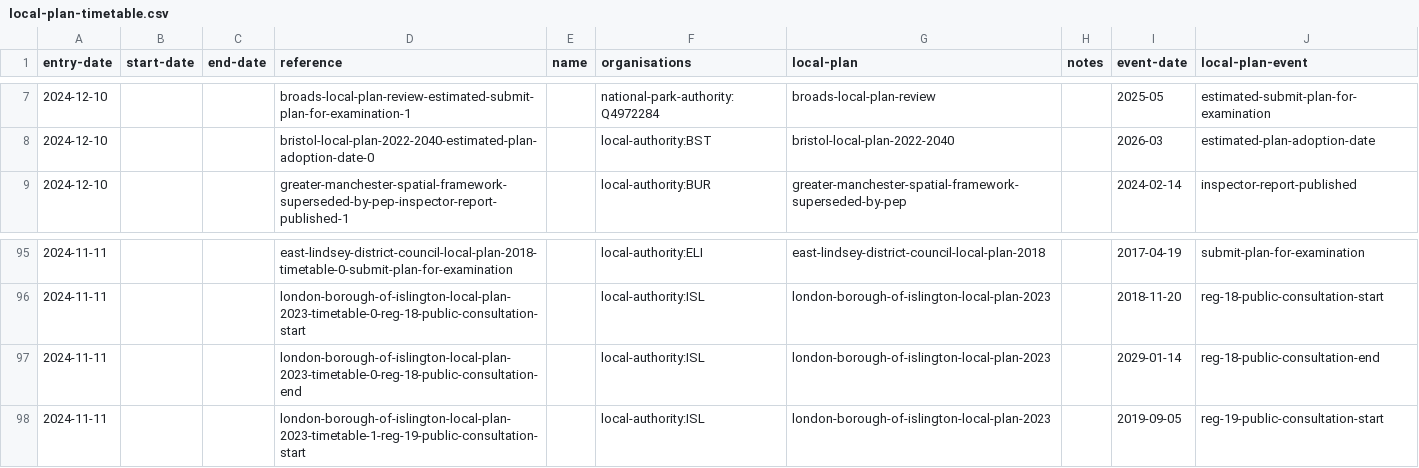
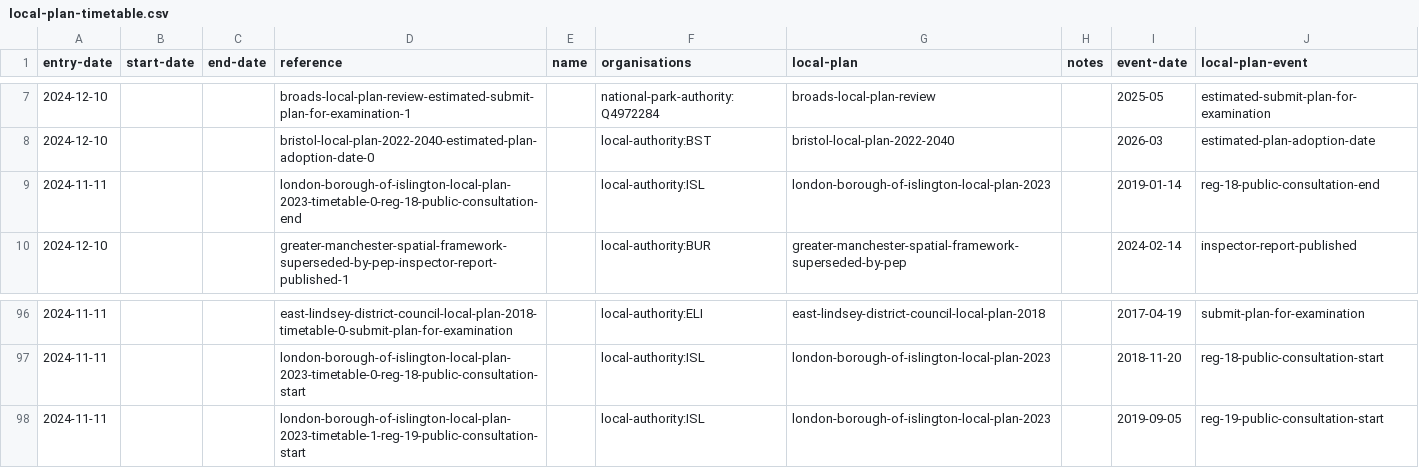
Before and after one commit to digital-land/local-plans-explorer, a CSV file: data/export/local-plan-timetable.csv, drawn as a sheet; only a part is shown, gaps mark what is left out.

```diff
--- a/data/export/local-plan-timetable.csv
+++ b/data/export/local-plan-timetable.csv
@@ -8,2 +8,3 @@ entry-date,start-date,end-date,reference,name,organisations,local-plan,notes,eve
 2024-12-10,,,bristol-local-plan-2022-2040-estimated-plan-adoption-date-0,,local-authority:BST,bristol-local-plan-2022-2040,,2026-03,estimated-plan-adoption-date
+2024-11-11,,,london-borough-of-islington-local-plan-2023-timetable-0-reg-18-public-consultation-end,,local-authority:ISL,london-borough-of-islington-local-plan-2023,,2019-01-14,reg-18-public-consultation-end
 2024-12-10,,,greater-manchester-spatial-framework-superseded-by-pep-inspector-report-published-1,,local-authority:BUR,greater-manchester-spatial-framework-superseded-by-pep,,2024-02-14,inspector-report-published
@@ -96,3 +97,2 @@ entry-date,start-date,end-date,reference,name,organisations,local-plan,notes,eve
 2024-11-11,,,london-borough-of-islington-local-plan-2023-timetable-0-reg-18-public-consultation-start,,local-authority:ISL,london-borough-of-islington-local-plan-2023,,2018-11-20,reg-18-public-consultation-start
-2024-11-11,,,london-borough-of-islington-local-plan-2023-timetable-0-reg-18-public-consultation-end,,local-authority:ISL,london-borough-of-islington-local-plan-2023,,2029-01-14,reg-18-public-consultation-end
 2024-11-11,,,london-borough-of-islington-local-plan-2023-timetable-1-reg-19-public-consultation-start,,local-authority:ISL,london-borough-of-islington-local-plan-2023,,2019-09-05,reg-19-public-consultation-start
```
Also changed, not shown: data/export/local-plan.csv.
